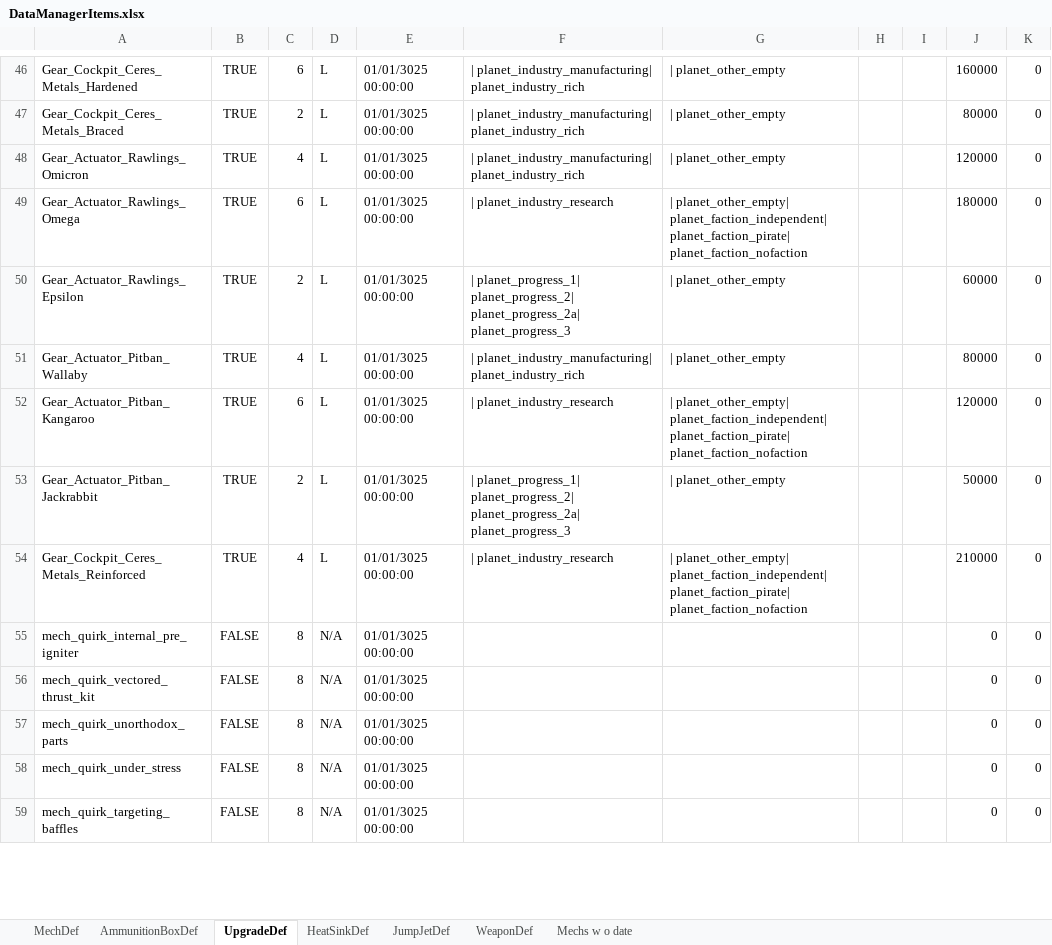
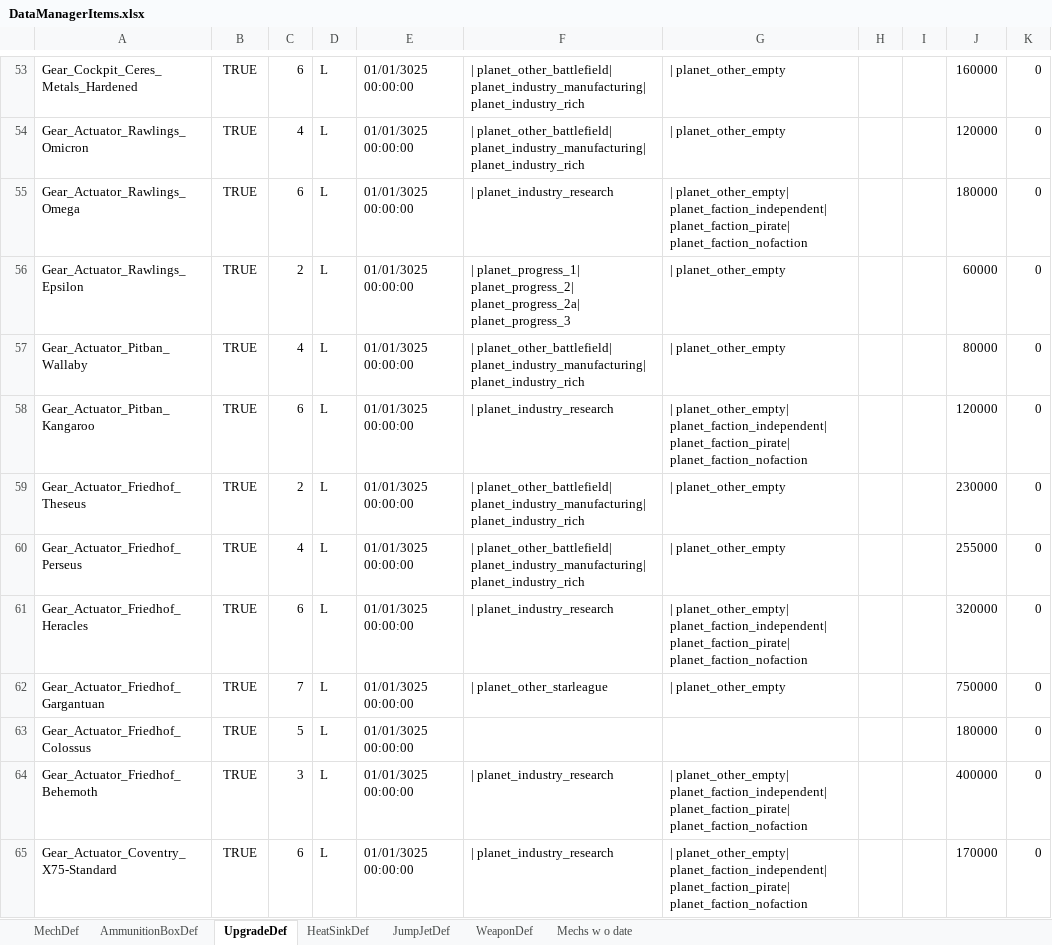
Before and after one commit to donZappo/Battletech-Revised-Release-Version, an Excel workbook: vfProcGenStores/DataManagerItems.xlsx, sheet UpgradeDef, drawn as a sheet; only a part is shown, gaps mark what is left out; the shorter side is filled out with more unchanged rows; values as stored, in another font and other column widths than the file's, no borders; removed rows and columns are numbered as before the commit, all else as after; the diff covers the shown part only; the diff names each change by its address in the sheet, - before the commit and + after, or states it on an @@ line.

```diff
--- a/vfProcGenStores/DataManagerItems.xlsx (sheet UpgradeDef)
+++ b/vfProcGenStores/DataManagerItems.xlsx (sheet UpgradeDef)
-F53: | planet_industry_manufacturing| planet_industry_rich
+F53: | planet_other_battlefield| planet_industry_manufacturing| planet_industry_rich
-row 47: Gear_Cockpit_Ceres_Metals_Braced | TRUE | 2 | L | 01/01/3025 00:00:00 | | planet_industry_manufacturing| planet_industry_rich | | planet_other_empty |  |  | 80000 | 0
-F54: | planet_industry_manufacturing| planet_industry_rich
+F54: | planet_other_battlefield| planet_industry_manufacturing| planet_industry_rich
-F57: | planet_industry_manufacturing| planet_industry_rich
+F57: | planet_other_battlefield| planet_industry_manufacturing| planet_industry_rich
-A59: Gear_Actuator_Pitban_Jackrabbit
+A59: Gear_Actuator_Friedhof_Theseus
-F59: | planet_progress_1| planet_progress_2| planet_progress_2a| planet_progress_3
+F59: | planet_other_battlefield| planet_industry_manufacturing| planet_industry_rich
-J59: 50000
+J59: 230000
+row 60: Gear_Actuator_Friedhof_Perseus | TRUE | 4 | L | 01/01/3025 00:00:00 | | planet_other_battlefield| planet_industry_manufacturing| planet_industry_rich | | planet_other_empty |  |  | 255000 | 0
@@ row 133 moved to row 61: Gear_Actuator_Friedhof_Heracles @@
@@ row 27 moved to row 62: Gear_Actuator_Friedhof_Gargantuan @@
+row 63: Gear_Actuator_Friedhof_Colossus | TRUE | 5 | L | 01/01/3025 00:00:00 |  |  |  |  | 180000 | 0
-A64: Gear_Cockpit_Ceres_Metals_Reinforced
+A64: Gear_Actuator_Friedhof_Behemoth
-C64: 4
+C64: 3
-J64: 210000
+J64: 400000
@@ row 55 moved to row 171: mech_quirk_internal_pre_igniter @@
@@ row 30 moved to row 65: Gear_Actuator_Coventry_X75-Standard @@
```
Also changed, not shown: 32 added rows, 24 removed rows, 73 moved rows and 7 edited cells elsewhere in this sheet, sheet MechDef, sheet Mechs w o date, sheet WeaponDef, sheet HeatSinkDef, sheet AmmunitionBoxDef, 41 other files.
